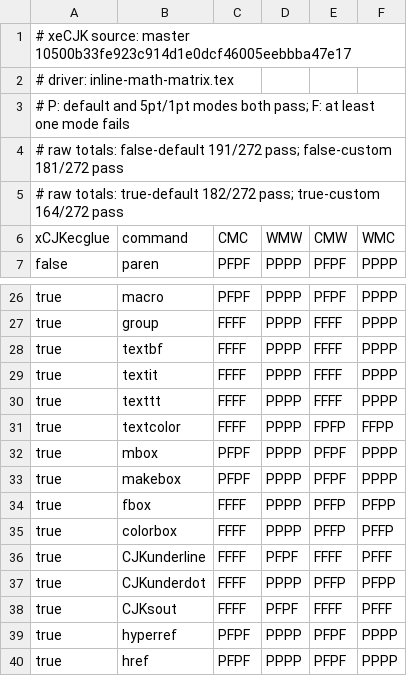
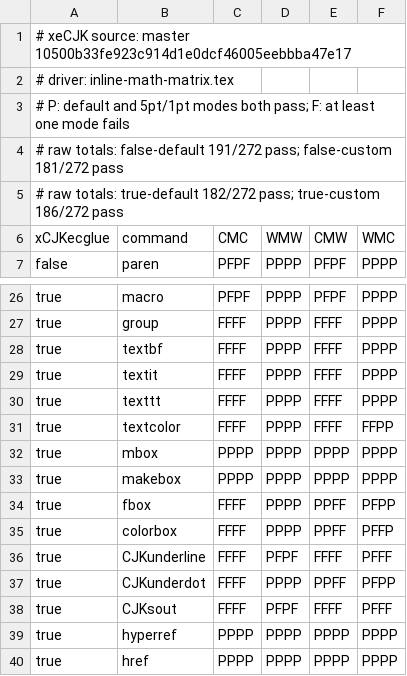
Before and after one commit to CTeX-org/ctex-kit, a TSV file: issues/1002/inline-math-verdicts.tsv, drawn as a sheet; only a part is shown, gaps mark what is left out.

Commit message:
chore(assets): correct #1002 xCJKecglue matrix

```diff
--- a/issues/1002/inline-math-verdicts.tsv
+++ b/issues/1002/inline-math-verdicts.tsv
@@ -4,3 +4,3 @@
 # raw totals: false-default 191/272 pass; false-custom 181/272 pass
-# raw totals: true-default 182/272 pass; true-custom 164/272 pass
+# raw totals: true-default 182/272 pass; true-custom 186/272 pass
 xCJKecglue	command	CMC	WMW	CMW	WMC
@@ -30,11 +30,11 @@ true	textit	FFFF	PPPP	FFFF	PPPP
 true	texttt	FFFF	PPPP	FFFF	PPPP
-true	textcolor	FFFF	PPPP	FPFP	FFPP
-true	mbox	PFPF	PPPP	PFPF	PPPP
-true	makebox	PFPF	PPPP	PFPF	PPPP
-true	fbox	FFFF	PPPP	PFFP	PFPP
-true	colorbox	FFFF	PPPP	PFFP	PFFP
+true	textcolor	FFFF	PPPP	FFFF	FFPP
+true	mbox	PPPP	PPPP	PPPP	PPPP
+true	makebox	PPPP	PPPP	PPPP	PPPP
+true	fbox	FFFF	PPPP	PPFF	PFPP
+true	colorbox	FFFF	PPPP	PPFF	PFFP
 true	CJKunderline	FFFF	PFPF	FFFF	PFFF
-true	CJKunderdot	FFFF	PPPP	PFFP	PFPP
+true	CJKunderdot	FFFF	PPPP	PPFF	PFPP
 true	CJKsout	FFFF	PFPF	FFFF	PFFF
-true	hyperref	PFPF	PPPP	PFPF	PPPP
-true	href	PFPF	PPPP	PFPF	PPPP
+true	hyperref	PPPP	PPPP	PPPP	PPPP
+true	href	PPPP	PPPP	PPPP	PPPP
```
Also changed, not shown: 21 other files.
